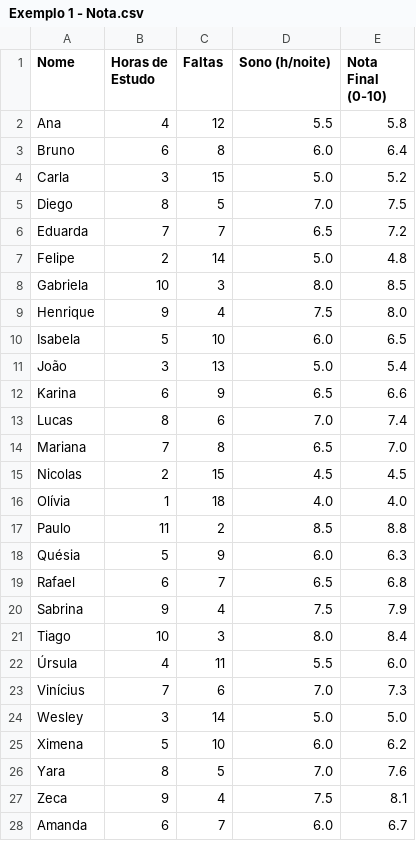
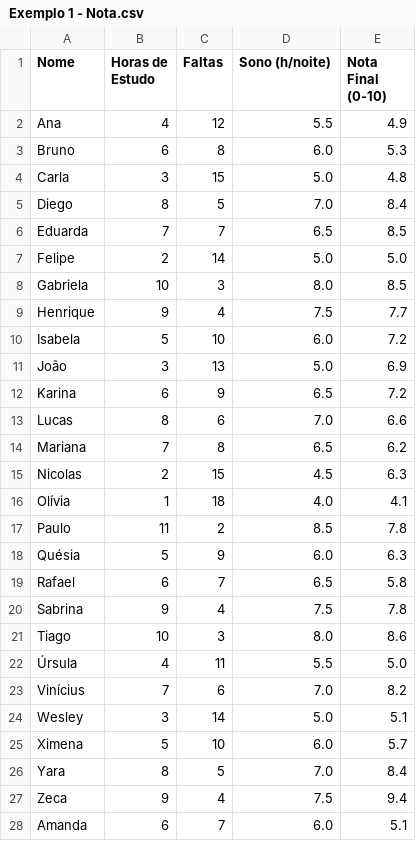
Before and after one commit to dcardozo95/regressao, a CSV file: regressao-linear/Exemplo 1 - Nota.csv, drawn as a sheet; only a part is shown; the diff covers the shown part only.

Commit message:
Update Exemplo 1 - Nota.csv

```diff
--- a/regressao-linear/Exemplo 1 - Nota.csv
+++ b/regressao-linear/Exemplo 1 - Nota.csv
@@ -1,28 +1,28 @@
 Nome,Horas de Estudo,Faltas,Sono (h/noite),Nota Final (0-10)
-Ana,4,12,5.5,5.8
-Bruno,6,8,6.0,6.4
-Carla,3,15,5.0,5.2
-Diego,8,5,7.0,7.5
-Eduarda,7,7,6.5,7.2
-Felipe,2,14,5.0,4.8
+Ana,4,12,5.5,4.9
+Bruno,6,8,6.0,5.3
+Carla,3,15,5.0,4.8
+Diego,8,5,7.0,8.4
+Eduarda,7,7,6.5,8.5
+Felipe,2,14,5.0,5.0
 Gabriela,10,3,8.0,8.5
-Henrique,9,4,7.5,8.0
-Isabela,5,10,6.0,6.5
-João,3,13,5.0,5.4
-Karina,6,9,6.5,6.6
-Lucas,8,6,7.0,7.4
-Mariana,7,8,6.5,7.0
-Nicolas,2,15,4.5,4.5
-Olívia,1,18,4.0,4.0
-Paulo,11,2,8.5,8.8
+Henrique,9,4,7.5,7.7
+Isabela,5,10,6.0,7.2
+João,3,13,5.0,6.9
+Karina,6,9,6.5,7.2
+Lucas,8,6,7.0,6.6
+Mariana,7,8,6.5,6.2
+Nicolas,2,15,4.5,6.3
+Olívia,1,18,4.0,4.1
+Paulo,11,2,8.5,7.8
 Quésia,5,9,6.0,6.3
-Rafael,6,7,6.5,6.8
-Sabrina,9,4,7.5,7.9
-Tiago,10,3,8.0,8.4
-Úrsula,4,11,5.5,6.0
-Vinícius,7,6,7.0,7.3
-Wesley,3,14,5.0,5.0
-Ximena,5,10,6.0,6.2
-Yara,8,5,7.0,7.6
-Zeca,9,4,7.5,8.1
-Amanda,6,7,6.0,6.7
+Rafael,6,7,6.5,5.8
+Sabrina,9,4,7.5,7.8
+Tiago,10,3,8.0,8.6
+Úrsula,4,11,5.5,5.0
+Vinícius,7,6,7.0,8.2
+Wesley,3,14,5.0,5.1
+Ximena,5,10,6.0,5.7
+Yara,8,5,7.0,8.4
+Zeca,9,4,7.5,9.4
+Amanda,6,7,6.0,5.1
```
Also changed, not shown: 3 edited cells elsewhere in this file.
